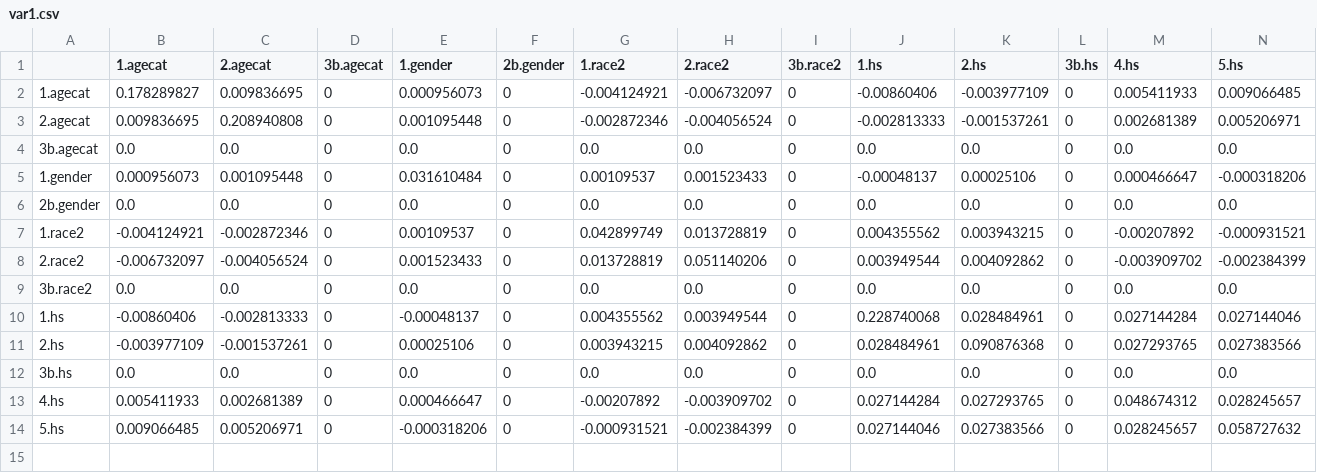
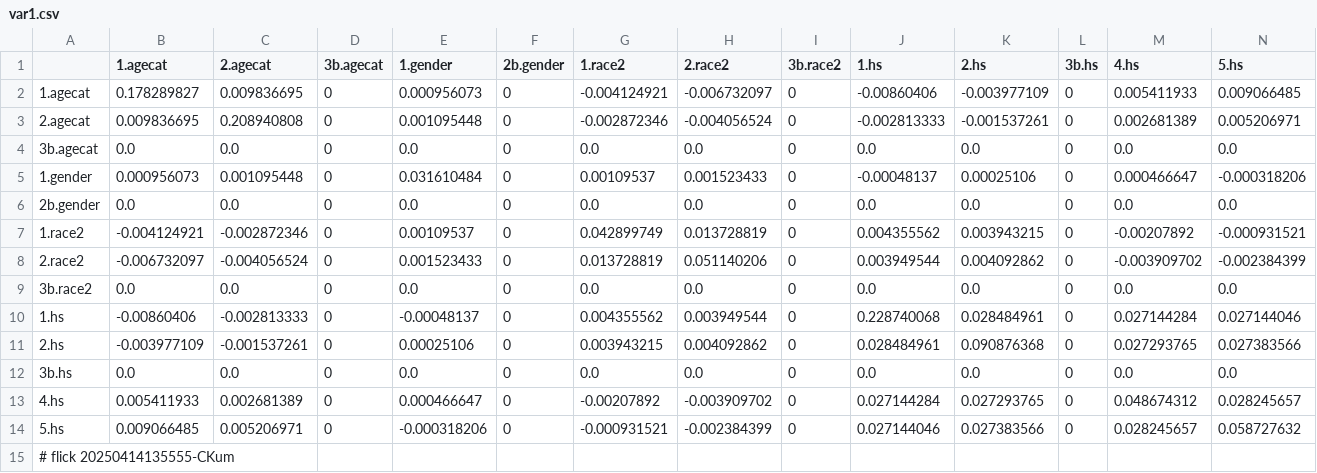
Before and after one commit to abikesa/gpt-memory, a CSV file: kitabo/ensi/testbin/test2/assets/csv/var1.csv, drawn as a sheet.

Commit message:
kitabo/ensi/testbin/test2/assets/csv/var1.csv

```diff
--- a/kitabo/ensi/testbin/test2/assets/csv/var1.csv
+++ b/kitabo/ensi/testbin/test2/assets/csv/var1.csv
@@ -14 +14,2 @@
 5.hs,0.009066485,0.005206971,0,-0.000318206,0,-0.000931521,-0.002384399,0,0.027144046,0.027383566,0,0.028245657,0.058727632
+# flick 20250414135555-CKum
```
